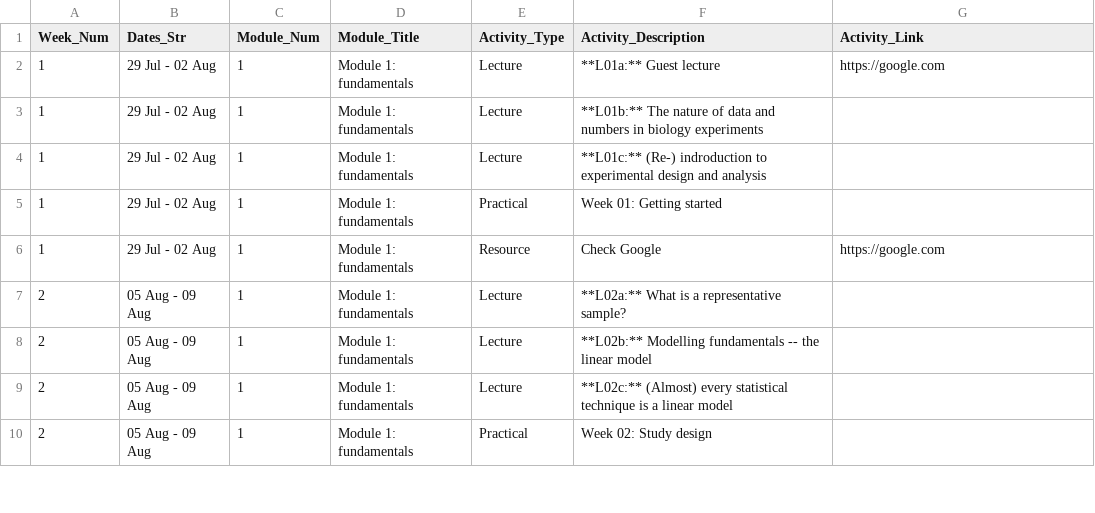
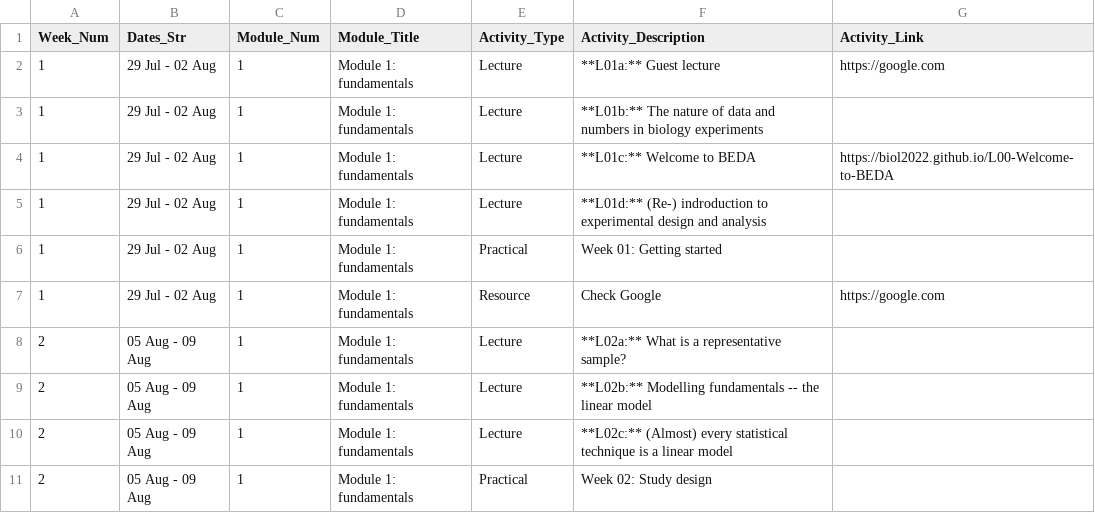
Before and after one commit to BIOL2022/BEDA-handbook, a CSV file: assets/schedule_data.csv, drawn as a sheet; only a part is shown.

Commit message:
Update schedule data

```diff
--- a/assets/schedule_data.csv
+++ b/assets/schedule_data.csv
@@ -3,3 +3,4 @@ Week_Num,Dates_Str,Module_Num,Module_Title,Activity_Type,Activity_Description,Ac
 1,29 Jul - 02 Aug,1,Module 1: fundamentals,Lecture,**L01b:** The nature of data and numbers in biology experiments,
-1,29 Jul - 02 Aug,1,Module 1: fundamentals,Lecture,**L01c:** (Re-) indroduction to experimental design and analysis,
+1,29 Jul - 02 Aug,1,Module 1: fundamentals,Lecture,**L01c:** Welcome to BEDA,https://biol2022.github.io/L00-Welcome-to-BEDA
+1,29 Jul - 02 Aug,1,Module 1: fundamentals,Lecture,**L01d:** (Re-) indroduction to experimental design and analysis,
 1,29 Jul - 02 Aug,1,Module 1: fundamentals,Practical,Week 01: Getting started,
```
Also changed, not shown: 2 other files.
